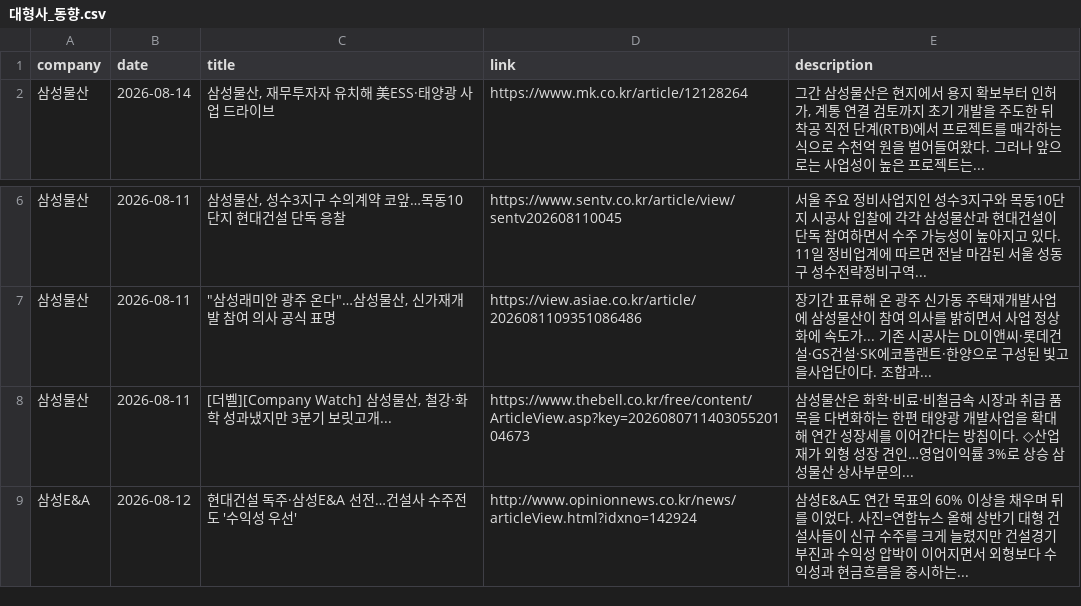
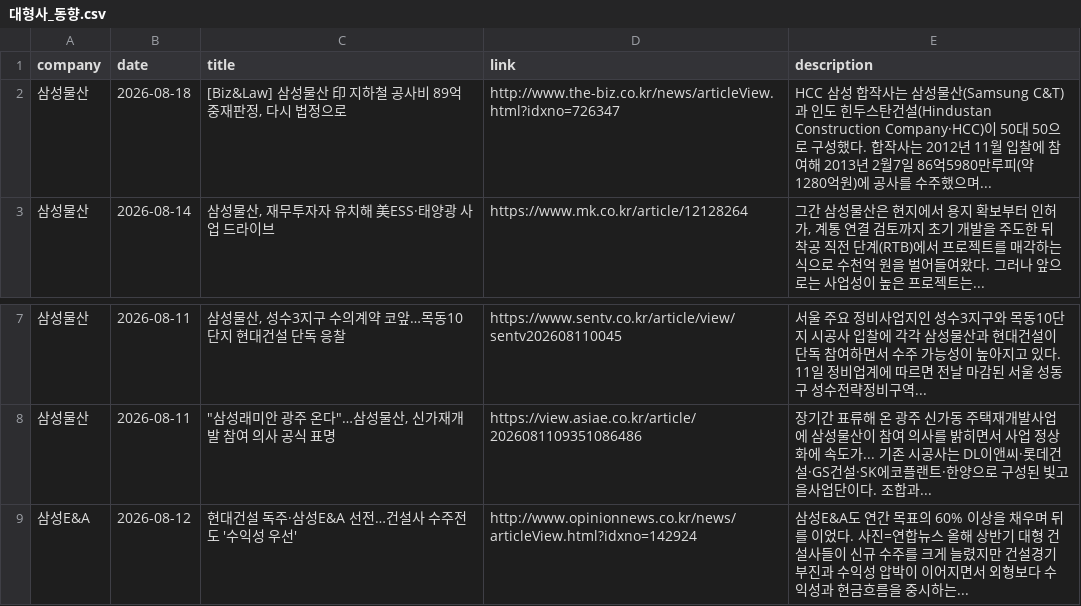
Before and after one commit to hdec-daily-news/hdec-competitors, a CSV file: 대형사_동향.csv, drawn as a sheet; only a part is shown, gaps mark what is left out.

```diff
--- a/대형사_동향.csv
+++ b/대형사_동향.csv
@@ -1,2 +1,3 @@
 company,date,title,link,description
+삼성물산,2026-08-18,"[Biz&Law] 삼성물산 印 지하철 공사비 89억 중재판정, 다시 법정으로",http://www.the-biz.co.kr/news/articleView.html?idxno=726347,HCC 삼성 합작사는 삼성물산(Samsung C&T)과 인도 힌두스탄건설(Hindustan Construction Company·HCC)이 50대 50으로 구성했다. 합작사는 2012년 11월 입찰에 참여해 2013년 2월7일 86억5980만루피(약 1280억원)에 공사를 수주했으며...
 삼성물산,2026-08-14,"삼성물산, 재무투자자 유치해 美ESS·태양광 사업 드라이브",https://www.mk.co.kr/article/12128264,"그간 삼성물산은 현지에서 용지 확보부터 인허가, 계통 연결 검토까지 초기 개발을 주도한 뒤 착공 직전 단계(RTB)에서 프로젝트를 매각하는 식으로 수천억 원을 벌어들여왔다. 그러나 앞으로는 사업성이 높은 프로젝트는... "
@@ -7,3 +8,2 @@
 삼성물산,2026-08-11,"""삼성래미안 광주 온다""…삼성물산, 신가재개발 참여 의사 공식 표명",https://view.asiae.co.kr/article/2026081109351086486,장기간 표류해 온 광주 신가동 주택재개발사업에 삼성물산이 참여 의사를 밝히면서 사업 정상화에 속도가... 기존 시공사는 DL이앤씨·롯데건설·GS건설·SK에코플랜트·한양으로 구성된 빛고을사업단이다. 조합과...
-삼성물산,2026-08-11,"[더벨][Company Watch] 삼성물산, 철강·화학 성과냈지만 3분기 보릿고개...",https://www.thebell.co.kr/free/content/ArticleView.asp?key=202608071140305520104673,삼성물산은 화학·비료·비철금속 시장과 취급 품목을 다변화하는 한편 태양광 개발사업을 확대해 연간 성장세를 이어간다는 방침이다. ◇산업재가 외형 성장 견인…영업이익률 3%로 상승 삼성물산 상사부문의...
 삼성E&A,2026-08-12,현대건설 독주·삼성E&A 선전…건설사 수주전도 '수익성 우선',http://www.opinionnews.co.kr/news/articleView.html?idxno=142924,삼성E&A도 연간 목표의 60% 이상을 채우며 뒤를 이었다. 사진=연합뉴스  올해 상반기 대형 건설사들이 신규 수주를 크게 늘렸지만 건설경기 부진과 수익성 압박이 이어지면서 외형보다 수익성과 현금흐름을 중시하는...
```
Also changed, not shown: 1 other file.
